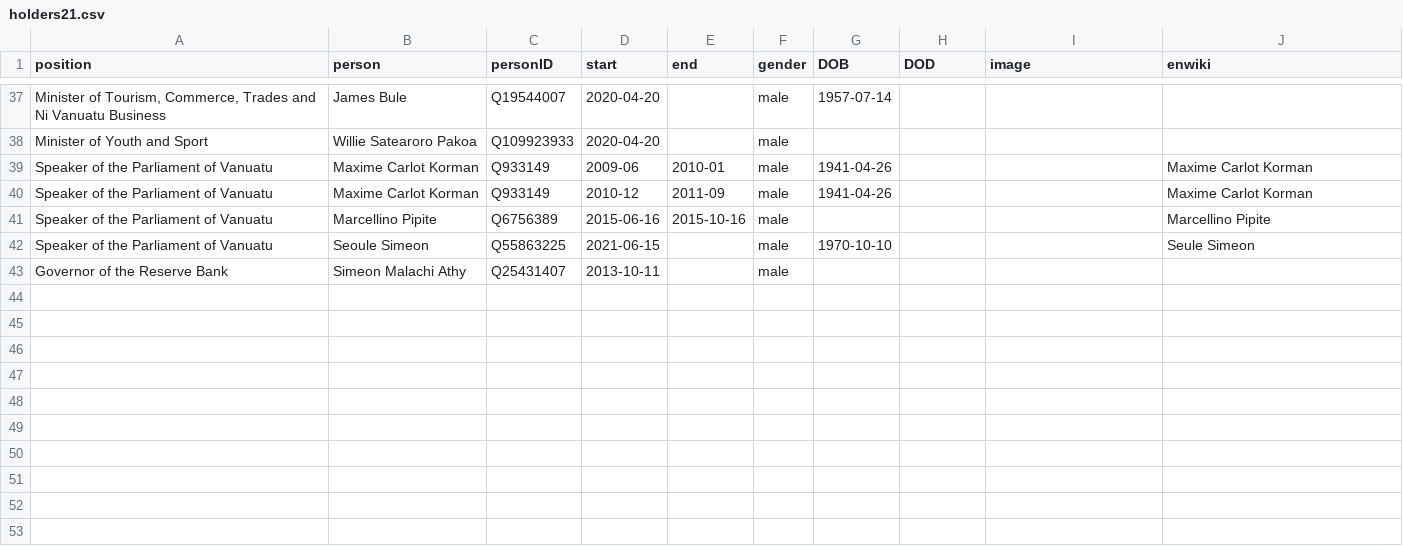
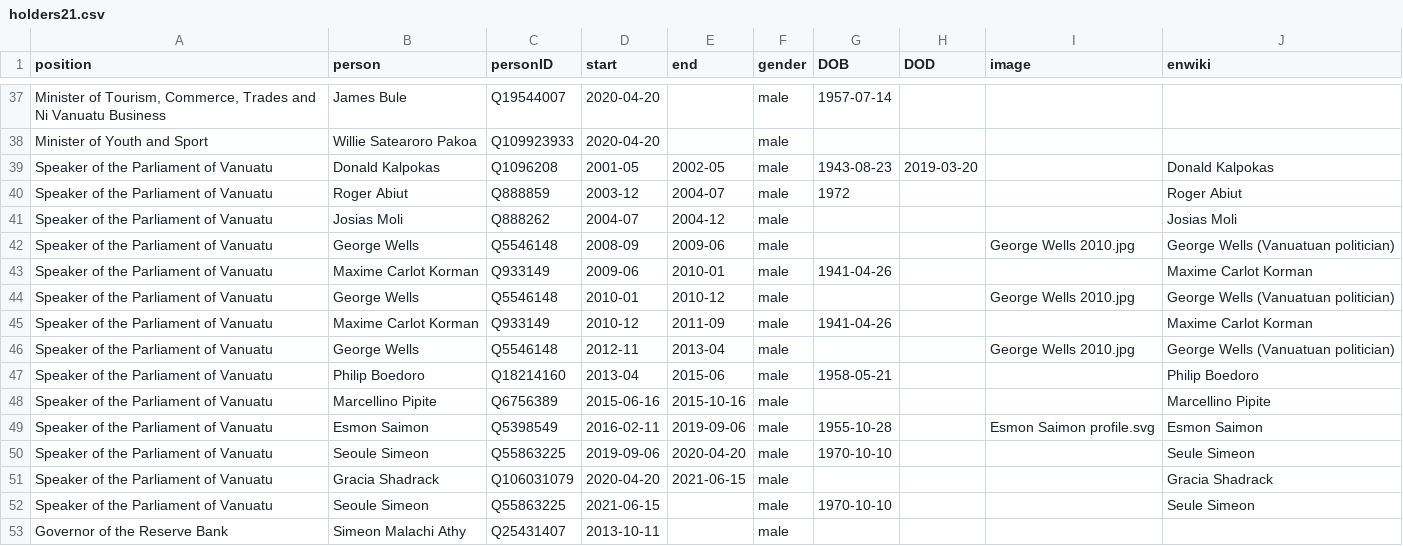
Before and after one commit to every-politician-scrapers/vanuatu-cabinet, a CSV file: html/holders21.csv, drawn as a sheet; only a part is shown, gaps mark what is left out; the diff names each change by its address in the sheet, - before the commit and + after, or states it on an @@ line.

```diff
--- a/html/holders21.csv
+++ b/html/holders21.csv
+row 39: Speaker of the Parliament of Vanuatu | Donald Kalpokas | Q1096208 | 2001-05 | 2002-05 | male | 1943-08-23 | 2019-03-20 |  | Donald Kalpokas
+row 40: Speaker of the Parliament of Vanuatu | Roger Abiut | Q888859 | 2003-12 | 2004-07 | male | 1972 |  |  | Roger Abiut
+row 41: Speaker of the Parliament of Vanuatu | Josias Moli | Q888262 | 2004-07 | 2004-12 | male |  |  |  | Josias Moli
+row 42: Speaker of the Parliament of Vanuatu | George Wells | Q5546148 | 2008-09 | 2009-06 | male |  |  | George Wells 2010.jpg | George Wells (Vanuatuan politician)
+row 44: Speaker of the Parliament of Vanuatu | George Wells | Q5546148 | 2010-01 | 2010-12 | male |  |  | George Wells 2010.jpg | George Wells (Vanuatuan politician)
+row 46: Speaker of the Parliament of Vanuatu | George Wells | Q5546148 | 2012-11 | 2013-04 | male |  |  | George Wells 2010.jpg | George Wells (Vanuatuan politician)
+row 47: Speaker of the Parliament of Vanuatu | Philip Boedoro | Q18214160 | 2013-04 | 2015-06 | male | 1958-05-21 |  |  | Philip Boedoro
+row 49: Speaker of the Parliament of Vanuatu | Esmon Saimon | Q5398549 | 2016-02-11 | 2019-09-06 | male | 1955-10-28 |  | Esmon Saimon profile.svg | Esmon Saimon
+row 50: Speaker of the Parliament of Vanuatu | Seoule Simeon | Q55863225 | 2019-09-06 | 2020-04-20 | male | 1970-10-10 |  |  | Seule Simeon
+row 51: Speaker of the Parliament of Vanuatu | Gracia Shadrack | Q106031079 | 2020-04-20 | 2021-06-15 | male |  |  |  | Gracia Shadrack
```
Also changed, not shown: html/positions.csv.
